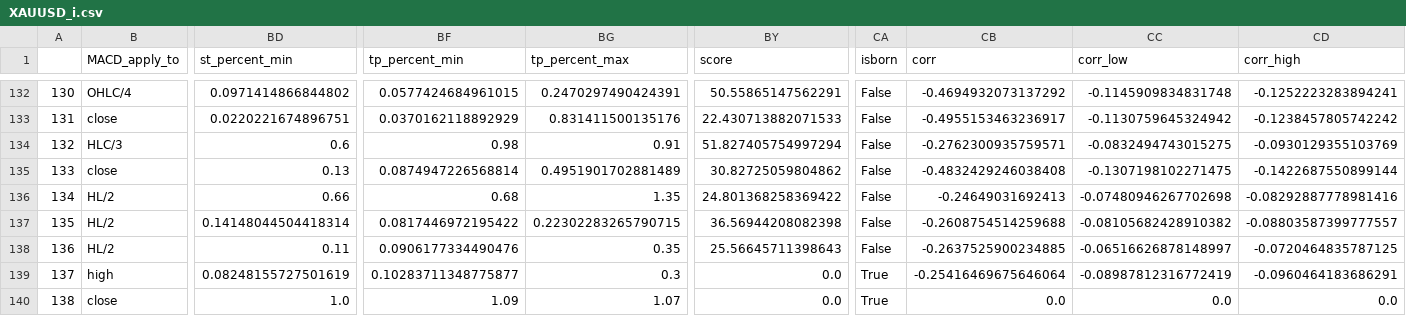
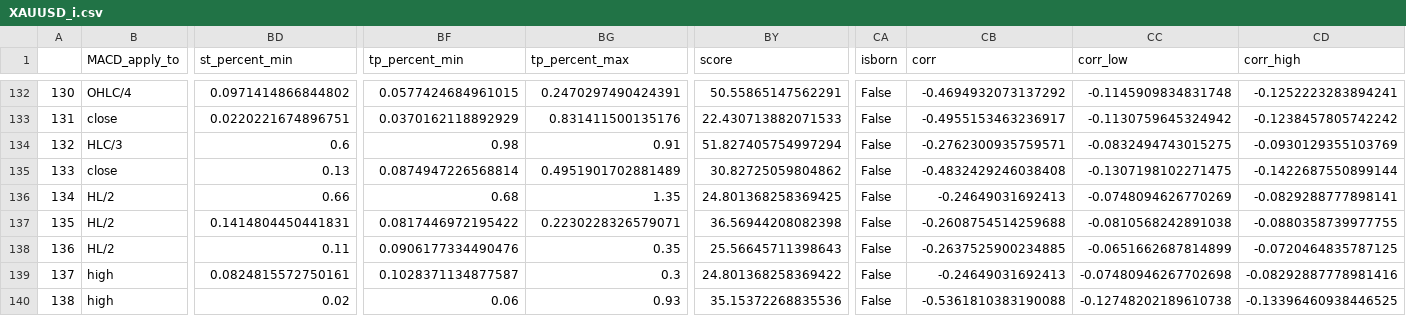
Before and after one commit to Mehrshad-Sorena/ShadBot, a CSV file: src/indicators/MACD/GeneticLearning_DB/society/primary/buy/XAUUSD_i.csv, drawn as a sheet; only a part is shown, gaps mark what is left out; the diff covers the shown part only; the diff names each change by its address in the sheet, - before the commit and + after, or states it on an @@ line.

```diff
--- a/src/indicators/MACD/GeneticLearning_DB/society/primary/buy/XAUUSD_i.csv
+++ b/src/indicators/MACD/GeneticLearning_DB/society/primary/buy/XAUUSD_i.csv
-BY136 (score): 24.801368258369422
+BY136 (score): 24.801368258369425
-CC136 (corr_low): -0.07480946267702698
+CC136 (corr_low): -0.0748094626770269
-CD136 (corr_high): -0.08292887778981416
+CD136 (corr_high): -0.0829288777898141
-BD137 (st_percent_min): 0.14148044504418314
+BD137 (st_percent_min): 0.1414804450441831
-BG137 (tp_percent_max): 0.22302283265790715
+BG137 (tp_percent_max): 0.2230228326579071
-CC137 (corr_low): -0.08105682428910382
+CC137 (corr_low): -0.0810568242891038
-CD137 (corr_high): -0.08803587399777557
+CD137 (corr_high): -0.0880358739977755
-CC138 (corr_low): -0.06516626878148997
+CC138 (corr_low): -0.0651662687814899
-BD139 (st_percent_min): 0.08248155727501619
+BD139 (st_percent_min): 0.0824815572750161
-BF139 (tp_percent_min): 0.10283711348775877
+BF139 (tp_percent_min): 0.1028371134877587
-BY139 (score): 0.0
+BY139 (score): 24.801368258369422
-CA139:CA140 (isborn): True
+CA139:CA140 (isborn): False
-CB139 (corr): -0.25416469675646064
+CB139 (corr): -0.24649031692413
-CC139 (corr_low): -0.08987812316772419
+CC139 (corr_low): -0.07480946267702698
-CD139 (corr_high): -0.0960464183686291
+CD139 (corr_high): -0.08292887778981416
-B140 (MACD_apply_to): close
+B140 (MACD_apply_to): high
-BD140 (st_percent_min): 1.0
+BD140 (st_percent_min): 0.02
-BF140 (tp_percent_min): 1.09
+BF140 (tp_percent_min): 0.06
-BG140 (tp_percent_max): 1.07
+BG140 (tp_percent_max): 0.93
-BY140 (score): 0.0
+BY140 (score): 35.15372268835536
-CB140 (corr): 0.0
+CB140 (corr): -0.5361810383190088
-CC140 (corr_low): 0.0
+CC140 (corr_low): -0.12748202189610738
-CD140 (corr_high): 0.0
+CD140 (corr_high): -0.13396460938446525
```
Also changed, not shown: 94 edited cells elsewhere in this file, src/indicators/RSI/GeneticLearning_DB/elites/primary/buy/XAUUSD_i_ChromosomeResults.csv, src/indicators/RSI/GeneticLearning_DB/elites/primary/buy/XAUUSD_i_LearningResults.csv, 11 other files.
